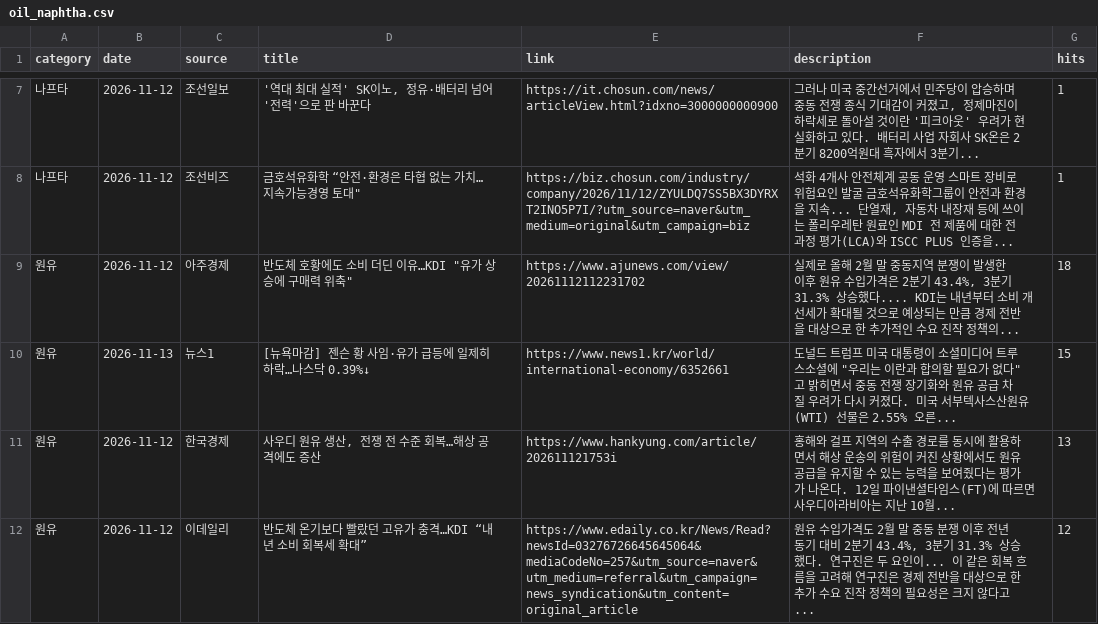
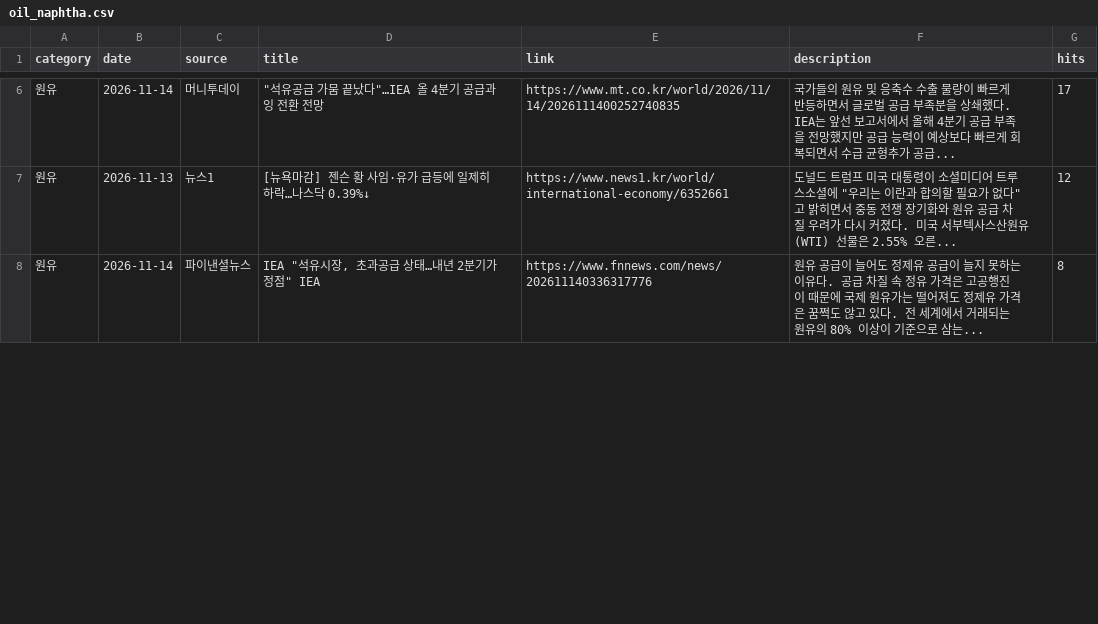
Before and after one commit to hdec-daily-news/oil-naphtha, a CSV file: oil_naphtha.csv, drawn as a sheet; only a part is shown, gaps mark what is left out; the diff covers the shown part only.

```diff
--- a/oil_naphtha.csv
+++ b/oil_naphtha.csv
@@ -7,6 +6,3 @@
-나프타,2026-11-12,조선일보,"'역대 최대 실적' SK이노, 정유·배터리 넘어 '전력'으로 판 바꾼다",https://it.chosun.com/news/articleView.html?idxno=3000000000900,"그러나 미국 중간선거에서 민주당이 압승하며 중동 전쟁 종식 기대감이 커졌고, 정제마진이 하락세로 돌아설 것이란 '피크아웃' 우려가 현실화하고 있다. 배터리 사업 자회사 SK온은 2분기 8200억원대 흑자에서 3분기... ",1
-나프타,2026-11-12,조선비즈,"금호석유화학 “안전·환경은 타협 없는 가치… 지속가능경영 토대""",https://biz.chosun.com/industry/company/2026/11/12/ZYULDQ7SS5BX3DYRXT2INO5P7I/?utm_source=naver&utm_medium=original&utm_campaign=biz,"석화 4개사 안전체계 공동 운영 스마트 장비로 위험요인 발굴 금호석유화학그룹이 안전과 환경을 지속... 단열재, 자동차 내장재 등에 쓰이는 폴리우레탄 원료인 MDI 전 제품에 대한 전 과정 평가(LCA)와 ISCC PLUS 인증을... ",1
-원유,2026-11-12,아주경제,"반도체 호황에도 소비 더딘 이유…KDI ""유가 상승에 구매력 위축""",https://www.ajunews.com/view/20261112112231702,"실제로 올해 2월 말 중동지역 분쟁이 발생한 이후 원유 수입가격은 2분기 43.4%, 3분기 31.3% 상승했다.... KDI는 내년부터 소비 개선세가 확대될 것으로 예상되는 만큼 경제 전반을 대상으로 한 추가적인 수요 진작 정책의... ",18
-원유,2026-11-13,뉴스1,[뉴욕마감] 젠슨 황 사임·유가 급등에 일제히 하락…나스닥 0.39%↓,https://www.news1.kr/world/international-economy/6352661,"도널드 트럼프 미국 대통령이 소셜미디어 트루스소셜에 ""우리는 이란과 합의할 필요가 없다""고 밝히면서 중동 전쟁 장기화와 원유 공급 차질 우려가 다시 커졌다. 미국 서부텍사스산원유(WTI) 선물은 2.55% 오른... ",15
-원유,2026-11-12,한국경제,"사우디 원유 생산, 전쟁 전 수준 회복…해상 공격에도 증산",https://www.hankyung.com/article/202611121753i,홍해와 걸프 지역의 수출 경로를 동시에 활용하면서 해상 운송의 위험이 커진 상황에서도 원유 공급을 유지할 수 있는 능력을 보여줬다는 평가가 나온다. 12일 파이낸셜타임스(FT)에 따르면 사우디아라비아는 지난 10월... ,13
-원유,2026-11-12,이데일리,반도체 온기보다 빨랐던 고유가 충격…KDI “내년 소비 회복세 확대”,https://www.edaily.co.kr/News/Read?newsId=03276726645645064&mediaCodeNo=257&utm_source=naver&utm_medium=referral&utm_campaign=news_syndication&utm_content=original_article,"원유 수입가격도 2월 말 중동 분쟁 이후 전년 동기 대비 2분기 43.4%, 3분기 31.3% 상승했다. 연구진은 두 요인이... 이 같은 회복 흐름을 고려해 연구진은 경제 전반을 대상으로 한 추가 수요 진작 정책의 필요성은 크지 않다고... ",12
+원유,2026-11-14,머니투데이,"""석유공급 가뭄 끝났다""…IEA 올 4분기 공급과잉 전환 전망",https://www.mt.co.kr/world/2026/11/14/2026111400252740835,국가들의 원유 및 응축수 수출 물량이 빠르게 반등하면서 글로벌 공급 부족분을 상쇄했다. IEA는 앞선 보고서에서 올해 4분기 공급 부족을 전망했지만 공급 능력이 예상보다 빠르게 회복되면서 수급 균형추가 공급... ,17
+원유,2026-11-13,뉴스1,[뉴욕마감] 젠슨 황 사임·유가 급등에 일제히 하락…나스닥 0.39%↓,https://www.news1.kr/world/international-economy/6352661,"도널드 트럼프 미국 대통령이 소셜미디어 트루스소셜에 ""우리는 이란과 합의할 필요가 없다""고 밝히면서 중동 전쟁 장기화와 원유 공급 차질 우려가 다시 커졌다. 미국 서부텍사스산원유(WTI) 선물은 2.55% 오른... ",12
+원유,2026-11-14,파이낸셜뉴스,"IEA ""석유시장, 초과공급 상태…내년 2분기가 정점"" IEA",https://www.fnnews.com/news/202611140336317776,원유 공급이 늘어도 정제유 공급이 늘지 못하는 이유다. 공급 차질 속 정유 가격은 고공행진 이 때문에 국제 원유가는 떨어져도 정제유 가격은 꿈쩍도 않고 있다. 전 세계에서 거래되는 원유의 80% 이상이 기준으로 삼는... ,8
```
Also changed, not shown: 4 added rows, 4 removed rows and 37 edited cells elsewhere in this file, 1 other file.
